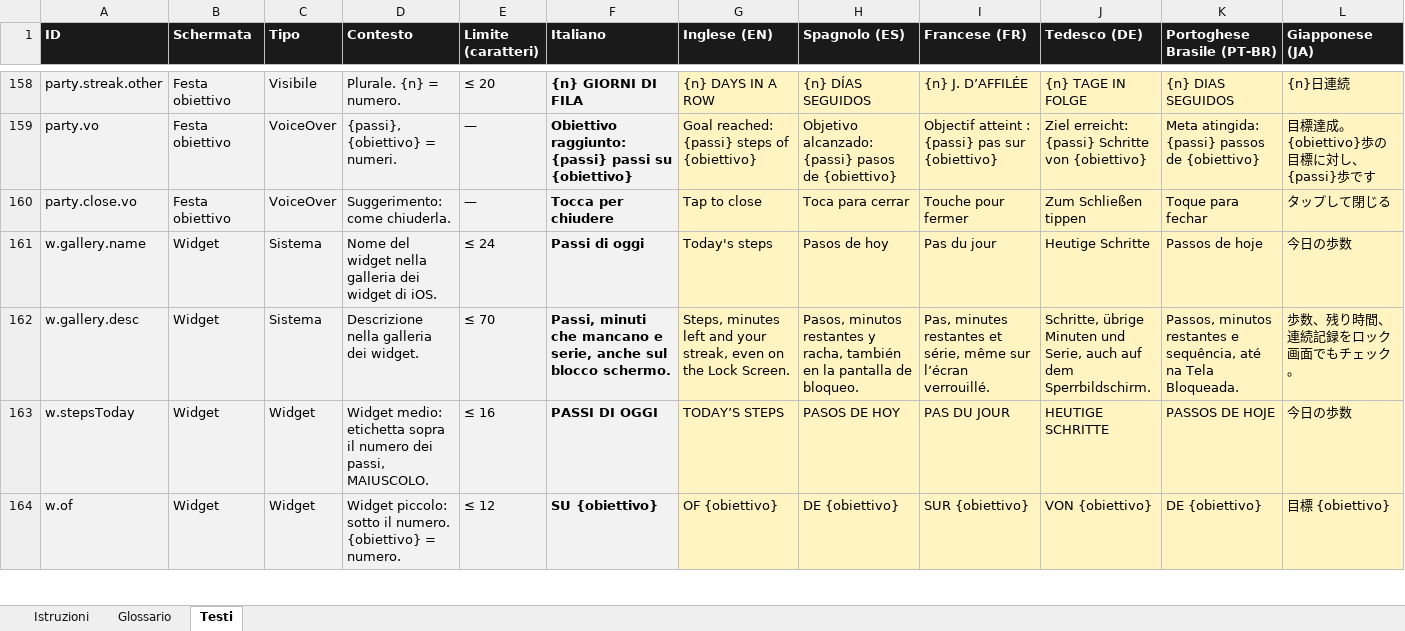
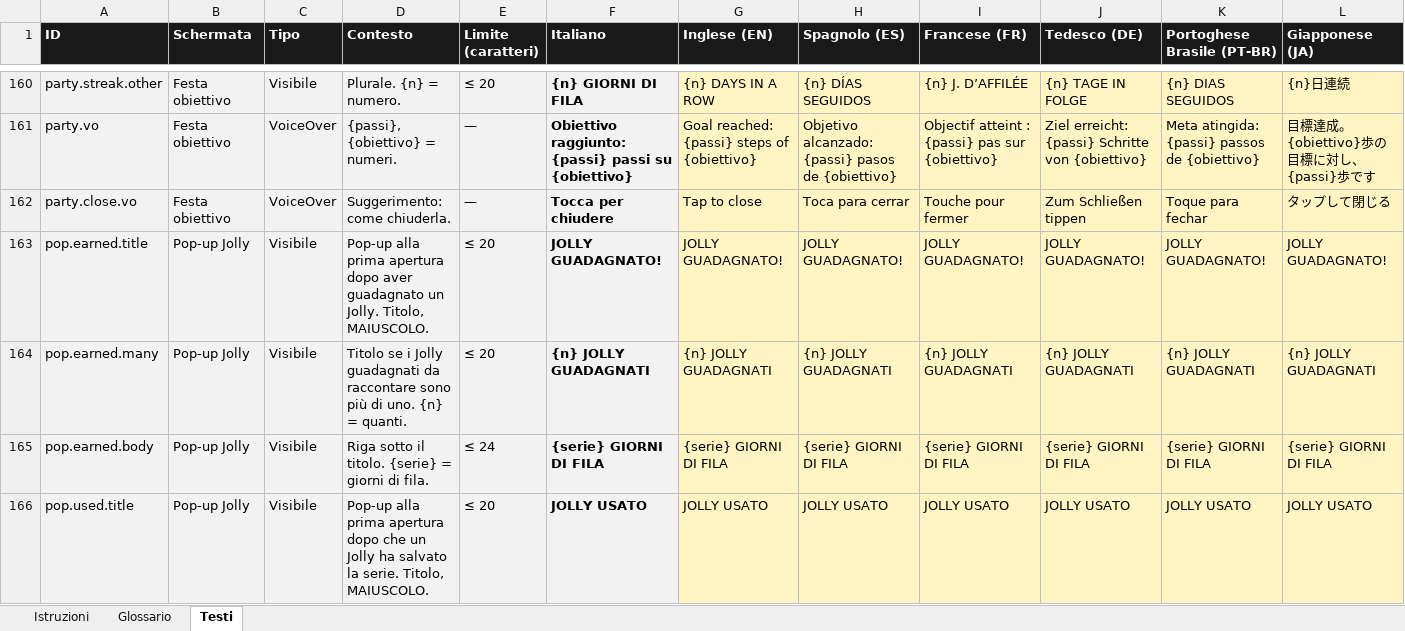
Before and after one commit to castellanza-alt/StepTeller, an Excel workbook: ios/localizzazione/NEAT_testi_tradotti.xlsx, sheet Testi, drawn as a sheet; only a part is shown, gaps mark what is left out; the shorter side is filled out with more unchanged rows; values as stored, in another font and other column widths than the file's, no borders; rows hold the shown columns only; the diff covers the shown part only; the diff names each change by its address in the sheet, - before the commit and + after, or states it on an @@ line.

```diff
--- a/ios/localizzazione/NEAT_testi_tradotti.xlsx (sheet Testi)
+++ b/ios/localizzazione/NEAT_testi_tradotti.xlsx (sheet Testi)
+row 163: pop.earned.title | Pop-up Jolly | Visibile | Pop-up alla prima apertura dopo aver guadagnato un Jolly. Titolo, MAIUSCOLO. | ≤ 20 | JOLLY GUADAGNATO! | JOLLY GUADAGNATO! | JOLLY GUADAGNATO! | JOLLY GUADAGNATO! | JOLLY GUADAGNATO! | JOLLY GUADAGNATO! | JOLLY GUADAGNATO!
+row 164: pop.earned.many | Pop-up Jolly | Visibile | Titolo se i Jolly guadagnati da raccontare sono più di uno. {n} = quanti. | ≤ 20 | {n} JOLLY GUADAGNATI | {n} JOLLY GUADAGNATI | {n} JOLLY GUADAGNATI | {n} JOLLY GUADAGNATI | {n} JOLLY GUADAGNATI | {n} JOLLY GUADAGNATI | {n} JOLLY GUADAGNATI
+row 165: pop.earned.body | Pop-up Jolly | Visibile | Riga sotto il titolo. {serie} = giorni di fila. | ≤ 24 | {serie} GIORNI DI FILA | {serie} GIORNI DI FILA | {serie} GIORNI DI FILA | {serie} GIORNI DI FILA | {serie} GIORNI DI FILA | {serie} GIORNI DI FILA | {serie} GIORNI DI FILA
+row 166: pop.used.title | Pop-up Jolly | Visibile | Pop-up alla prima apertura dopo che un Jolly ha salvato la serie. Titolo, MAIUSCOLO. | ≤ 20 | JOLLY USATO | JOLLY USATO | JOLLY USATO | JOLLY USATO | JOLLY USATO | JOLLY USATO | JOLLY USATO
```
Also changed, not shown: 11 added rows elsewhere in this sheet, 22 other files.
